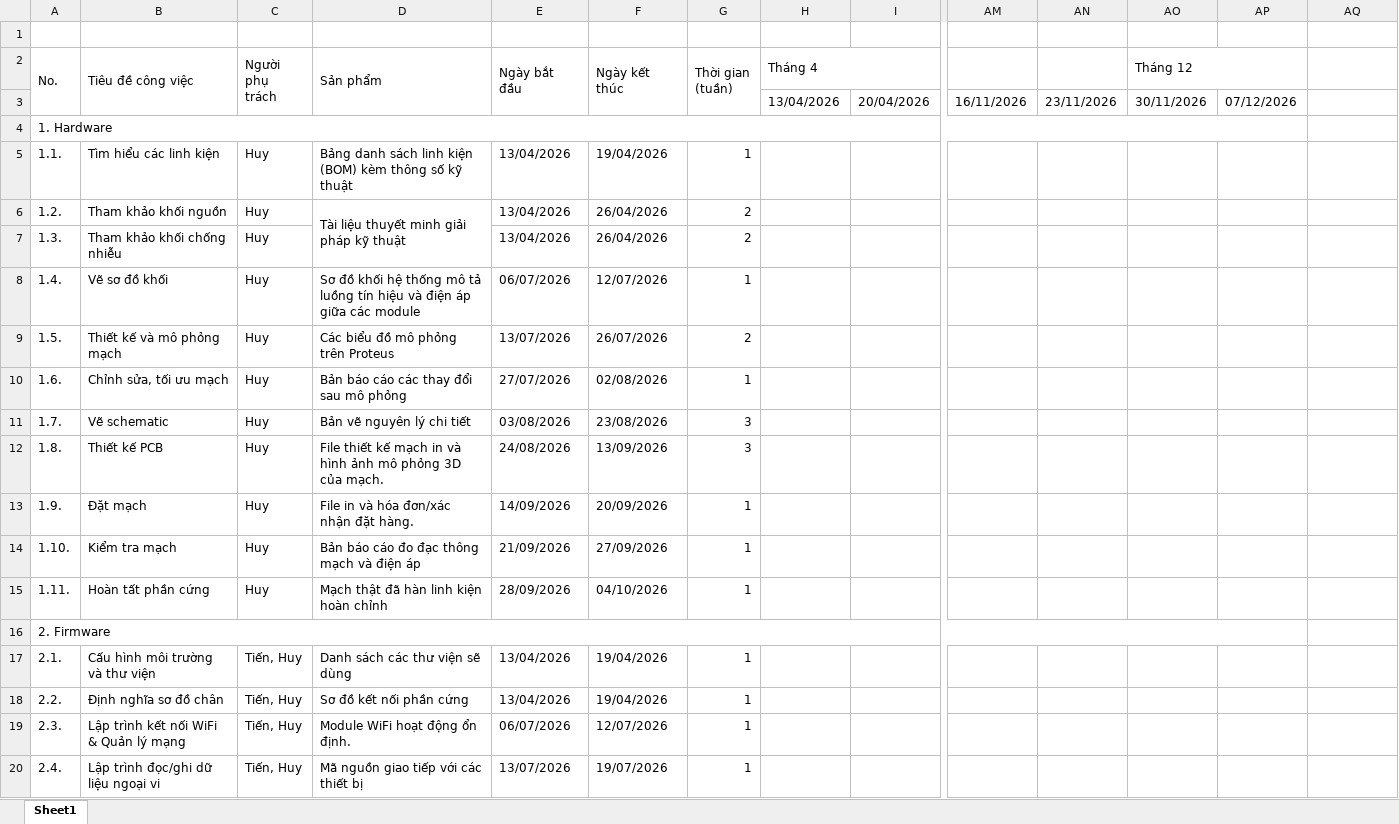
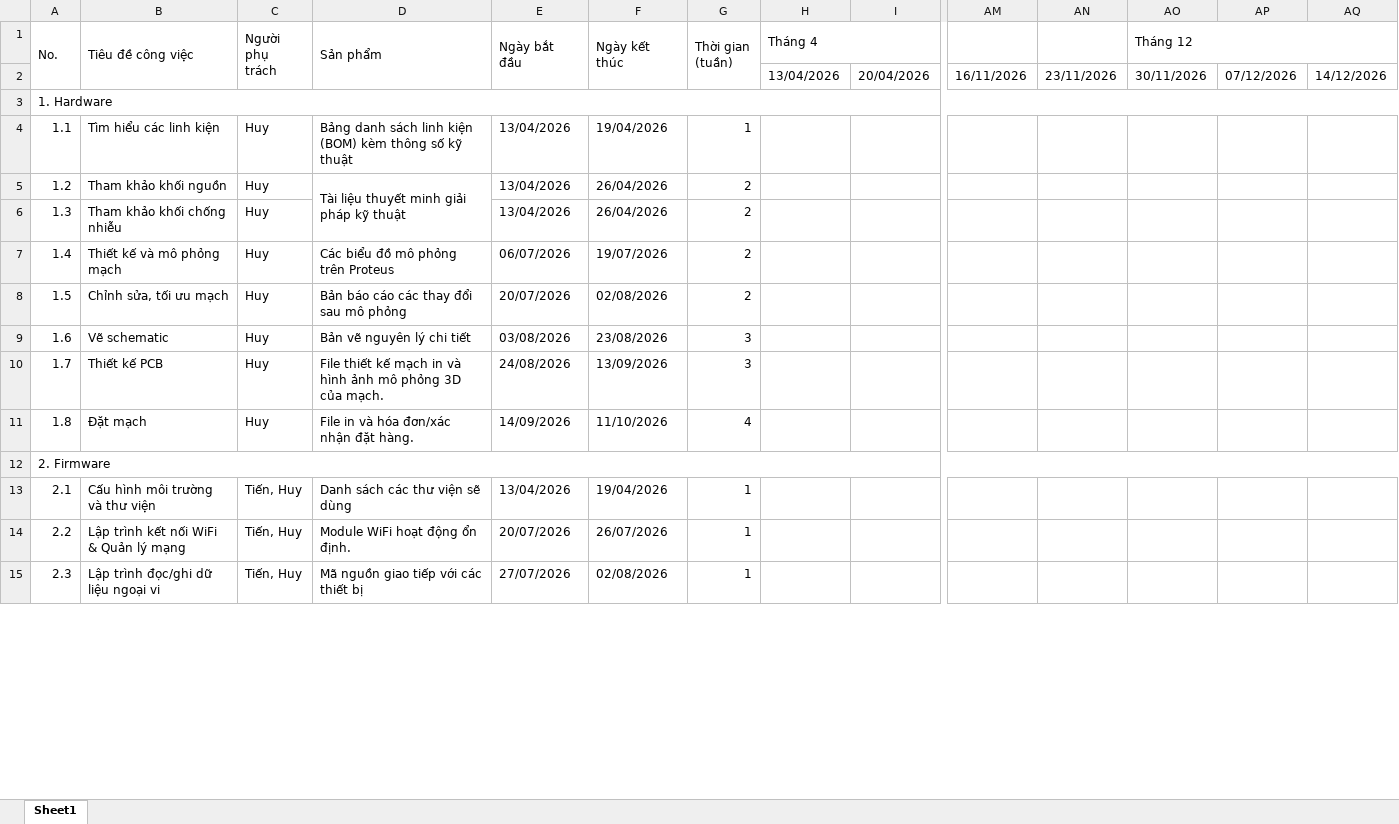
Before and after one commit to tiesen243/graduation-thesis, an Excel workbook: docs/gantt.xlsx, sheet Sheet1, drawn as a sheet; only a part is shown, gaps mark what is left out; values as stored, in another font and other column widths than the file's, no cell formats; conditional formats not drawn; removed rows and columns are numbered as before the commit, all else as after; rows hold the shown columns only; the diff covers the shown part only; the diff names each change by its address in the sheet, - before the commit and + after, or states it on an @@ line.

Commit message:
docs: update pl06 and gantt

```diff
--- a/docs/gantt.xlsx (sheet Sheet1)
+++ b/docs/gantt.xlsx (sheet Sheet1)
-row 1: (empty)
-AO2:AP2 merged
+AO1:AQ1 merged
-AQ2: (empty)
+AQ2: 14/12/2026
-A4:AP4 merged
+A3:AQ3 merged
-A4 (No.): 1.1.
+A4 (No.): 1.1
-A5 (No.): 1.2.
+A5 (No.): 1.2
-A6 (No.): 1.3.
+A6 (No.): 1.3
-row 8: 1.4. | Vẽ sơ đồ khối | Huy | Sơ đồ khối hệ thống mô tả luồng tín hiệu và điện áp giữa các module | 06/07/2026 | 12/07/2026 | 1
-A7 (No.): 1.5.
+A7 (No.): 1.4
-E7 (Ngày bắt đầu): 13/07/2026
+E7 (Ngày bắt đầu): 06/07/2026
-F7 (Ngày kết thúc): 26/07/2026
+F7 (Ngày kết thúc): 19/07/2026
-A8 (No.): 1.6.
+A8 (No.): 1.5
-E8 (Ngày bắt đầu): 27/07/2026
+E8 (Ngày bắt đầu): 20/07/2026
-G8 (Thời gian (tuần)): 1
+G8 (Thời gian (tuần)): 2
-A9 (No.): 1.7.
+A9 (No.): 1.6
-A10 (No.): 1.8.
+A10 (No.): 1.7
-A11 (No.): 1.9.
+A11 (No.): 1.8
-F11 (Ngày kết thúc): 20/09/2026
+F11 (Ngày kết thúc): 11/10/2026
-G11 (Thời gian (tuần)): 1
+G11 (Thời gian (tuần)): 4
-row 14: 1.10. | Kiểm tra mạch | Huy | Bản báo cáo đo đạc thông mạch và điện áp | 21/09/2026 | 27/09/2026 | 1
-row 15: 1.11. | Hoàn tất phần cứng | Huy | Mạch thật đã hàn linh kiện hoàn chỉnh | 28/09/2026 | 04/10/2026 | 1
-A16:AP16 merged
+A12:AQ12 merged
-A13 (No.): 2.1.
+A13 (No.): 2.1
-row 18: 2.2. | Định nghĩa sơ đồ chân | Tiến, Huy | Sơ đồ kết nối phần cứng | 13/04/2026 | 19/04/2026 | 1
-A14 (No.): 2.3.
+A14 (No.): 2.2
-E14 (Ngày bắt đầu): 06/07/2026
+E14 (Ngày bắt đầu): 20/07/2026
-F14 (Ngày kết thúc): 12/07/2026
+F14 (Ngày kết thúc): 26/07/2026
-A15 (No.): 2.4.
+A15 (No.): 2.3
-E15 (Ngày bắt đầu): 13/07/2026
+E15 (Ngày bắt đầu): 27/07/2026
-F15 (Ngày kết thúc): 19/07/2026
+F15 (Ngày kết thúc): 02/08/2026
```
Also changed, not shown: 6 removed rows, 36 edited cells and merged cells elsewhere in this sheet, cell formats, formulas that keep their value, 2 other files.
